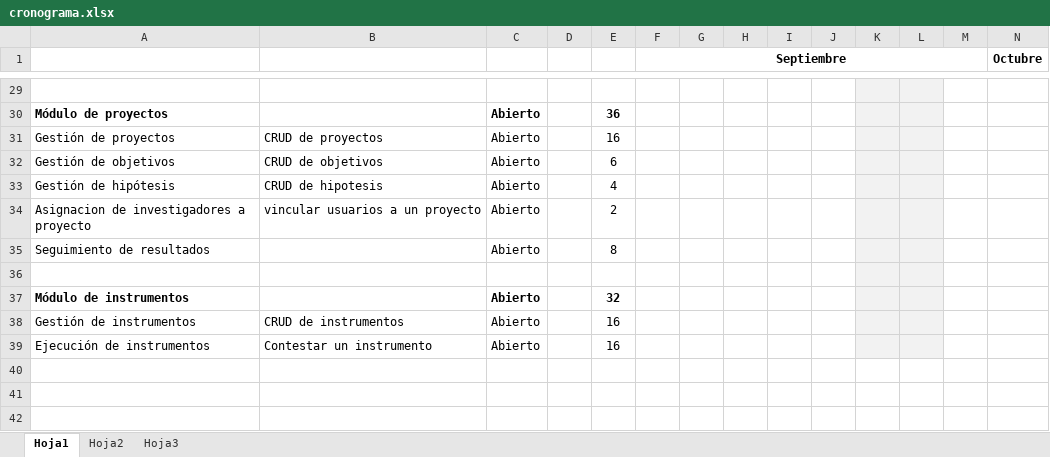
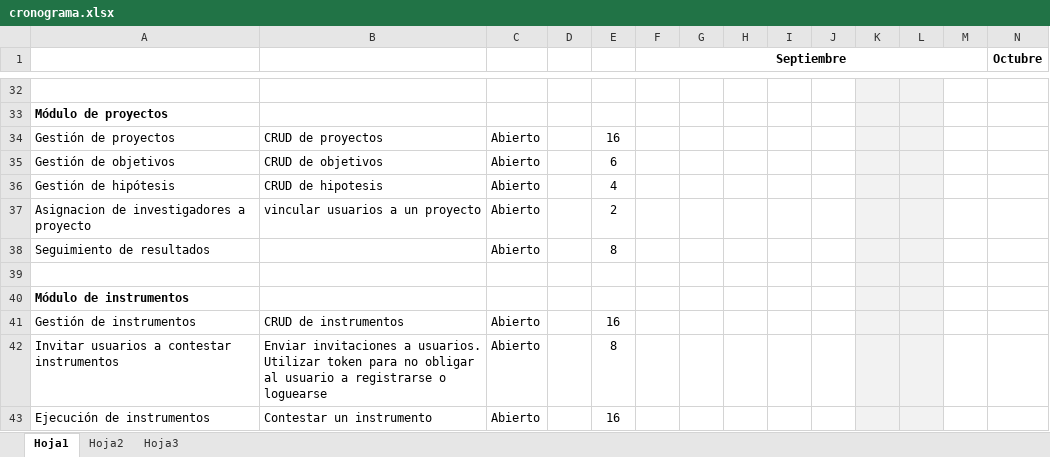
Before and after one commit to DMalagonH/sgii, an Excel workbook: Fase II/cronograma.xlsx, sheet Hoja1, drawn as a sheet; only a part is shown, gaps mark what is left out; values as stored, in another font and other column widths than the file's, no borders; addresses are those after the commit; rows hold the shown columns only; the diff covers the shown part only; the diff names each change by its address in the sheet, - before the commit and + after, or states it on an @@ line.

```diff
--- a/Fase II/cronograma.xlsx (sheet Hoja1)
+++ b/Fase II/cronograma.xlsx (sheet Hoja1)
-C33: Abierto
+C33: (empty)
-E33: 36
+E33: (empty)
-C40: Abierto
+C40: (empty)
-E40: 32
+E40: (empty)
+row 42: Invitar usuarios a contestar instrumentos | Enviar invitaciones a usuarios. Utilizar token para no obligar al usuario a registrarse o loguearse | Abierto |  | 8
```
Also changed, not shown: 5 added rows, 2 removed rows, 16 edited cells and cell formats elsewhere in this sheet.
